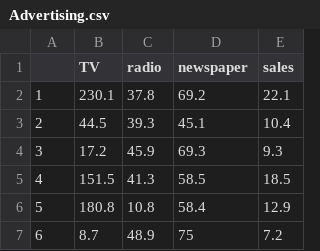
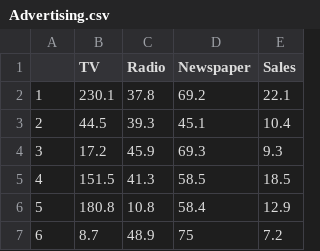
Before and after one commit to Rodrigo-Lopes-de-Andrade/Datasets, a CSV file: Advertising.csv, drawn as a sheet; only a part is shown; the diff names each change by its address in the sheet, - before the commit and + after, or states it on an @@ line.

Commit message:
Add files via upload

```diff
--- a/Advertising.csv
+++ b/Advertising.csv
-C1: radio
+C1: Radio
-D1: newspaper
+D1: Newspaper
-E1: sales
+E1: Sales
```
